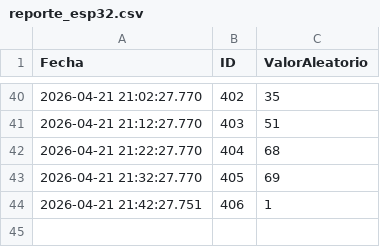
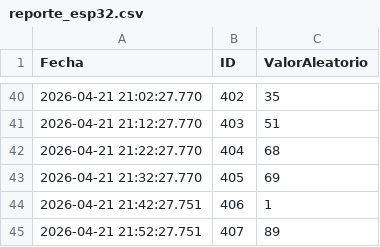
Before and after one commit to saavedra990625-arch/ESP-Pruebas, a CSV file: datos/reporte_esp32.csv, drawn as a sheet; only a part is shown, gaps mark what is left out.

Commit message:
Nuevo registro desde ESP32

```diff
--- a/datos/reporte_esp32.csv
+++ b/datos/reporte_esp32.csv
@@ -44 +44,2 @@ Fecha,ID,ValorAleatorio
 2026-04-21 21:42:27.751,406,1
+2026-04-21 21:52:27.751,407,89
```
